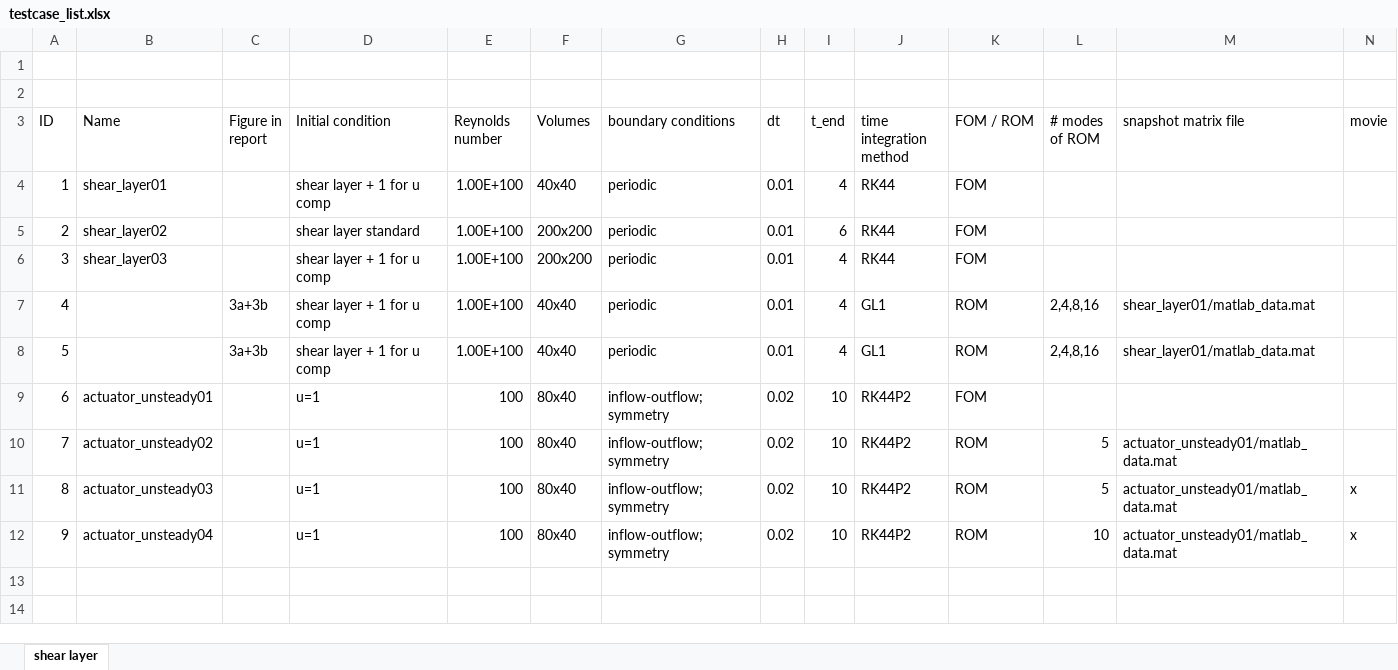
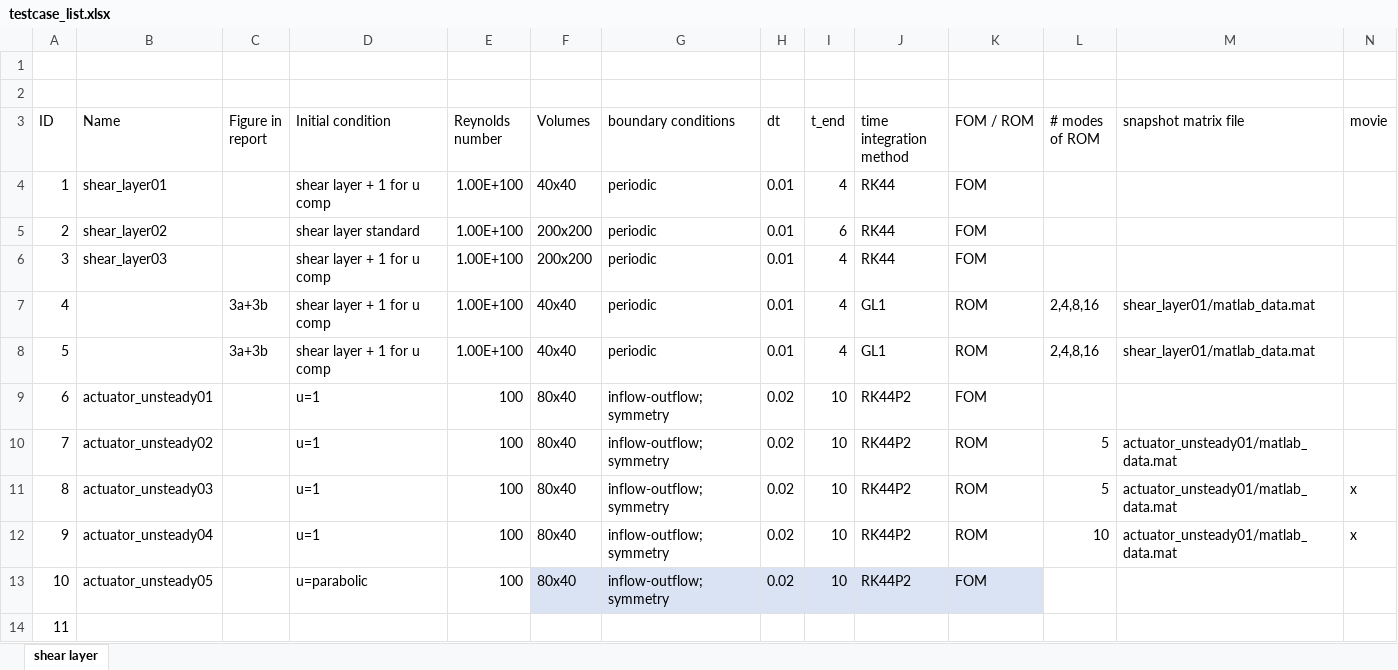
Before and after one commit to bsanderse/INS2D, an Excel workbook: results/testcase_list.xlsx, sheet shear layer, drawn as a sheet; only a part is shown; values as stored, in another font and other column widths than the file's, no borders; table styles not drawn; rows hold the shown columns only; the diff names each change by its address in the sheet, - before the commit and + after, or states it on an @@ line.

Commit message:
actuator test case with parabolic inflow
settings to generate FOM results

```diff
--- a/results/testcase_list.xlsx (sheet shear layer)
+++ b/results/testcase_list.xlsx (sheet shear layer)
+row 13: 10 | actuator_unsteady05 |  | u=parabolic | 100 | 80x40 | inflow-outflow; symmetry | 0.02 | 10 | RK44P2 | FOM
+row 14: 11
```
Also changed, not shown: 8 other files.
